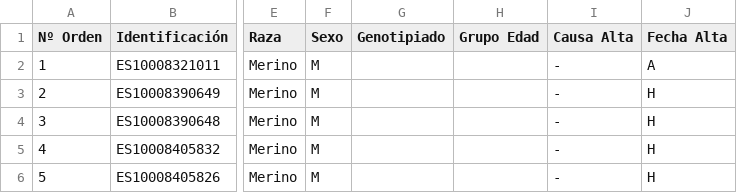
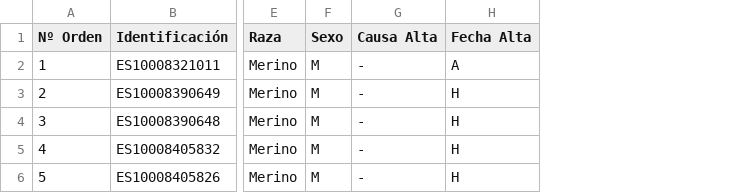
Before and after one commit to josemgarciar/FlockLedger-OSS, a CSV file: datos_ejemplo.csv, drawn as a sheet; only a part is shown, gaps mark what is left out; the diff names each change by its address in the sheet, - before the commit and + after, or states it on an @@ line.

```diff
--- a/datos_ejemplo.csv
+++ b/datos_ejemplo.csv
-column G (Genotipiado), empty
-column H (Grupo Edad), empty
```
Also changed, not shown: 4 other files.
